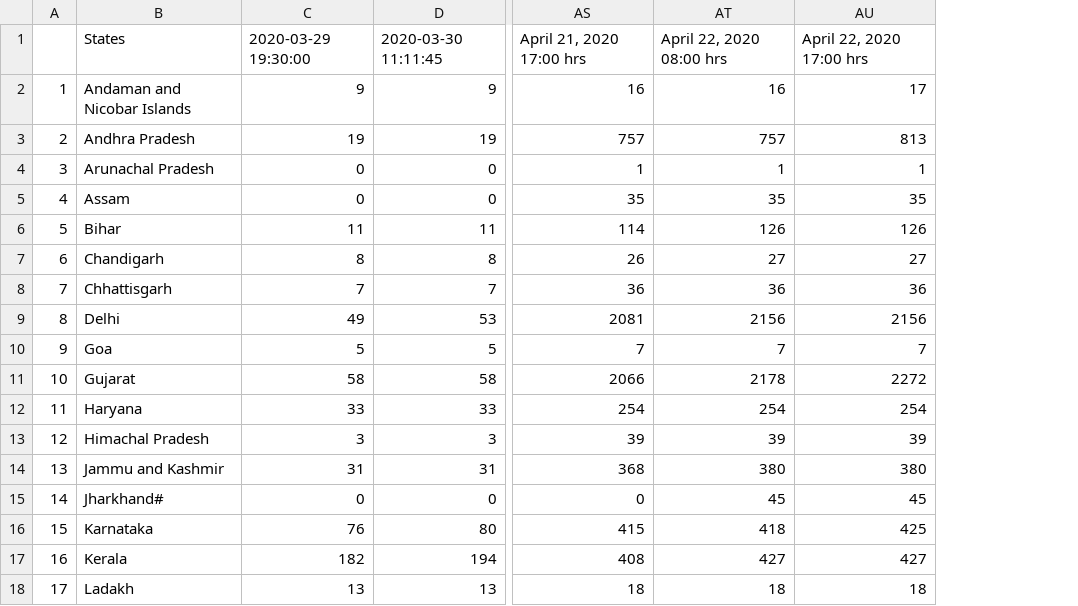
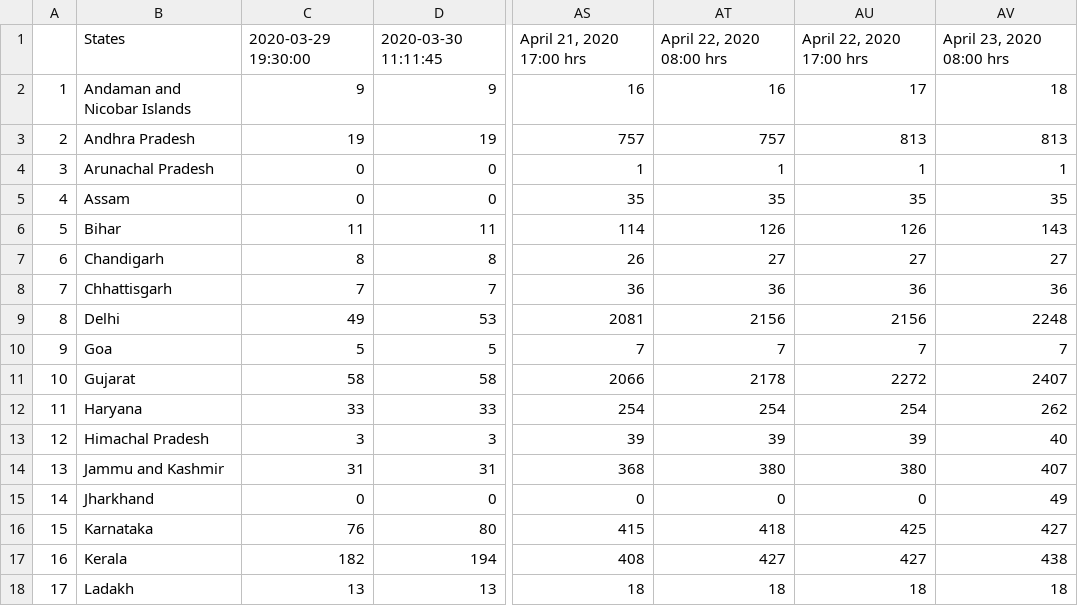
Before and after one commit to anmoledewan/CovidScrapper, a CSV file: CovidScrapper/india_confirmed_covid.csv, drawn as a sheet; only a part is shown, gaps mark what is left out; the diff names each change by its address in the sheet, - before the commit and + after, or states it on an @@ line.

```diff
--- a/CovidScrapper/india_confirmed_covid.csv
+++ b/CovidScrapper/india_confirmed_covid.csv
+column AV, rows 1-18: April 23, 2020 08:00 hrs | 18 | 813 | 1 | 35 | 143 | 27 | 36 | 2248 | 7 | 2407 | 262 | 40 | 407 | 49 | 427 | 438 | 18
-B15: Jharkhand#
+B15: Jharkhand
-AT15: 45
+AT15: 0
-AU15: 45
+AU15: 0
```
Also changed, not shown: CovidScrapper/india_death_covid.csv, CovidScrapper/india_recovered_covid.csv, 1 other file.
